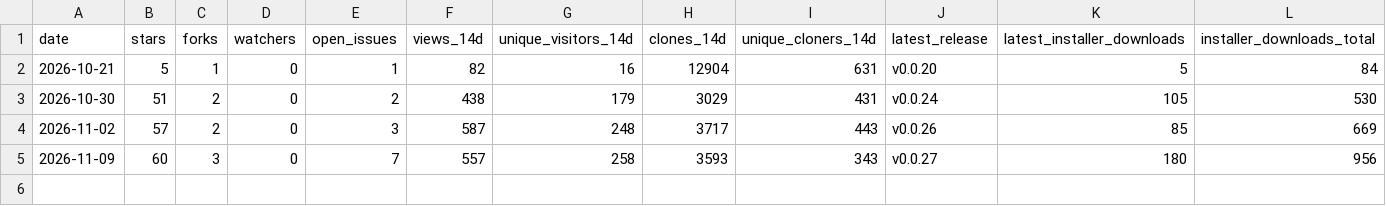
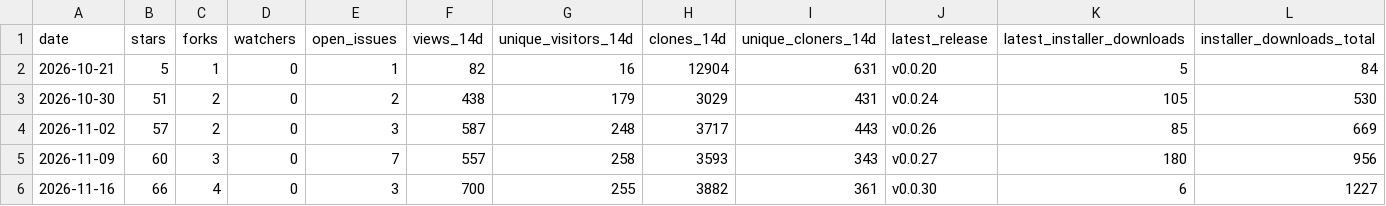
Before and after one commit to MrDesjardins/audiorouter, a CSV file: docs/marketing-metrics.csv, drawn as a sheet; only a part is shown; rows hold the shown columns only; the diff names each change by its address in the sheet, - before the commit and + after, or states it on an @@ line.

```diff
--- a/docs/marketing-metrics.csv
+++ b/docs/marketing-metrics.csv
+row 6: 2026-11-16 | 66 | 4 | 0 | 3 | 700 | 255 | 3882 | 361 | v0.0.30 | 6 | 1227
```
